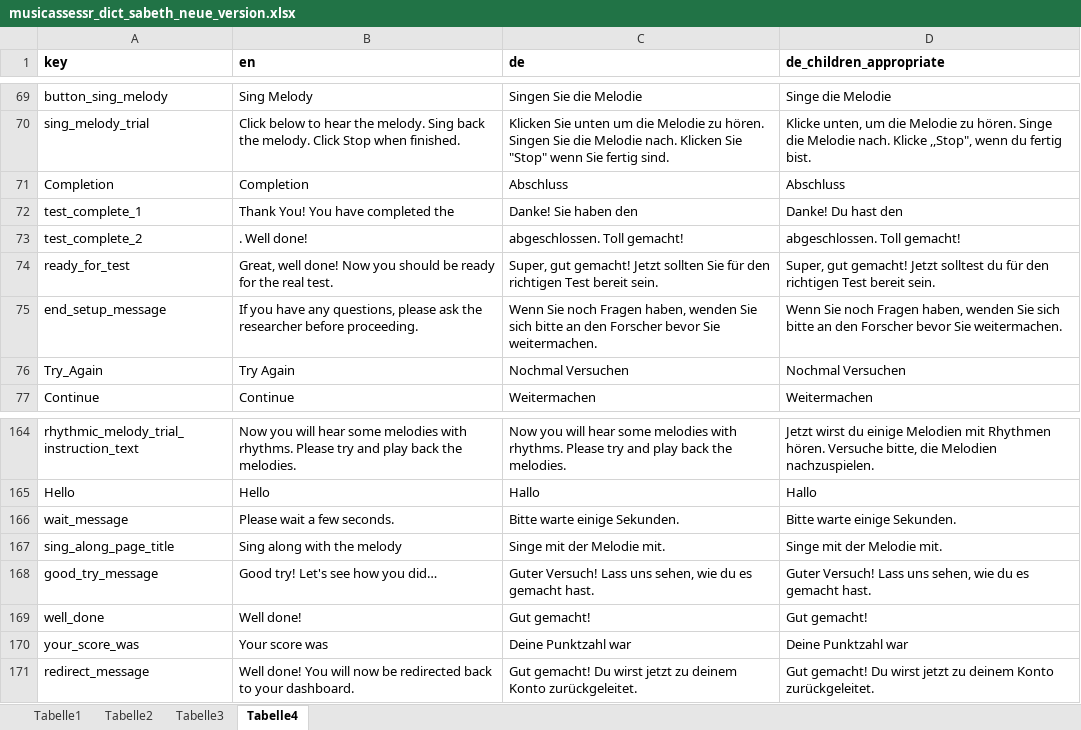
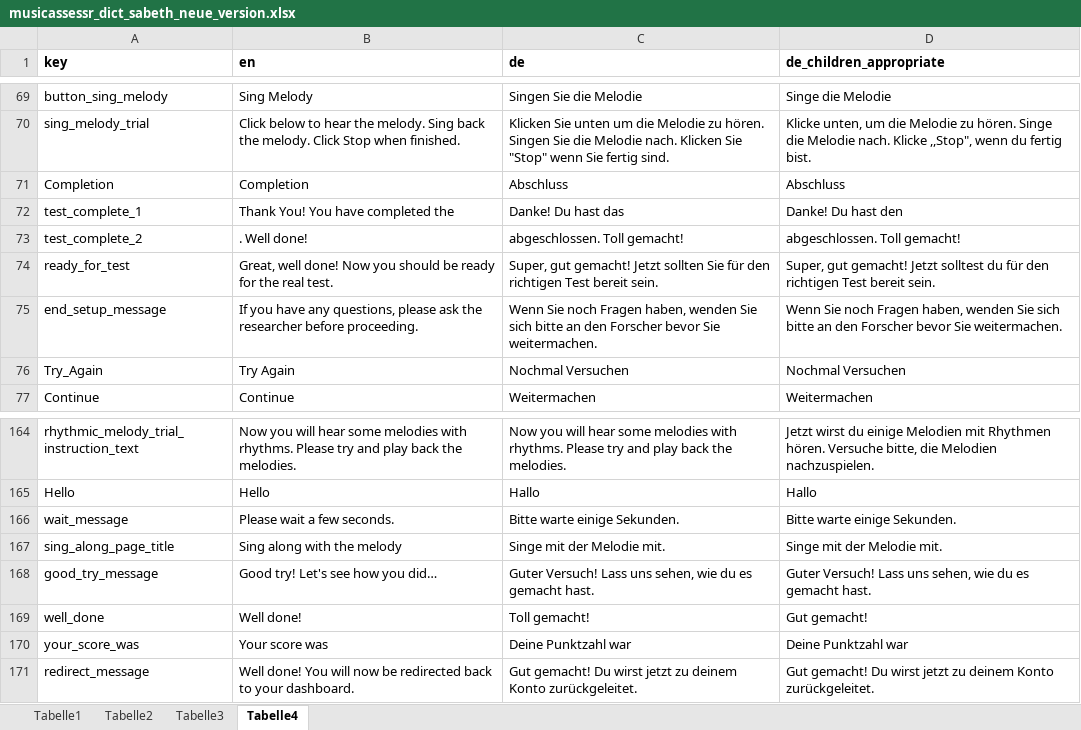
Before and after one commit to musicassessr/songbird, an Excel workbook: data-raw/input/musicassessr_dict_sabeth_neue_version.xlsx, sheet Tabelle4, drawn as a sheet; only a part is shown, gaps mark what is left out; values as stored, in another font and other column widths than the file's, no borders; the diff names each change by its address in the sheet, - before the commit and + after, or states it on an @@ line.

```diff
--- a/data-raw/input/musicassessr_dict_sabeth_neue_version.xlsx (sheet Tabelle4)
+++ b/data-raw/input/musicassessr_dict_sabeth_neue_version.xlsx (sheet Tabelle4)
-C72 (de): Danke! Sie haben den
+C72 (de): Danke! Du hast das
-C169 (de): Gut gemacht!
+C169 (de): Toll gemacht!
```
Also changed, not shown: 7 other files.
